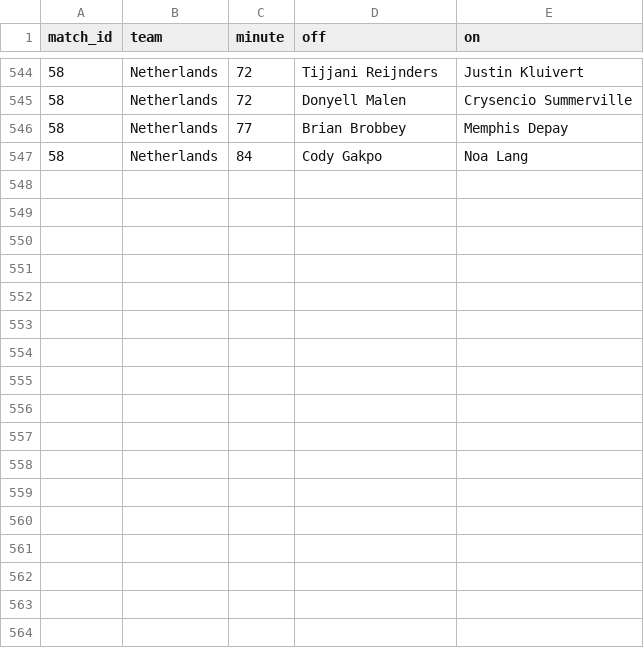
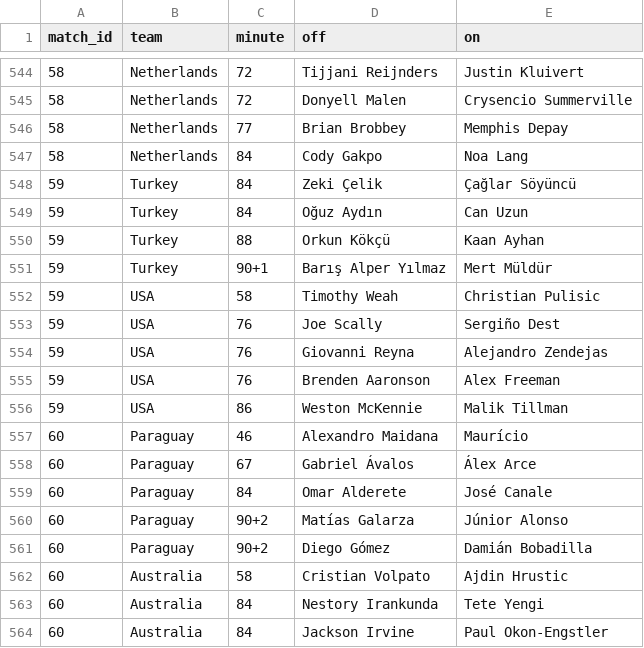
Before and after one commit to Godfrey811/wc2026friends, a CSV file: data/subs.csv, drawn as a sheet; only a part is shown, gaps mark what is left out.

```diff
--- a/data/subs.csv
+++ b/data/subs.csv
@@ -547 +547,18 @@ match_id,team,minute,off,on
 58,Netherlands,84,Cody Gakpo,Noa Lang
+59,Turkey,84,Zeki Çelik,Çağlar Söyüncü
+59,Turkey,84,Oğuz Aydın,Can Uzun
+59,Turkey,88,Orkun Kökçü,Kaan Ayhan
+59,Turkey,90+1,Barış Alper Yılmaz,Mert Müldür
+59,USA,58,Timothy Weah,Christian Pulisic
+59,USA,76,Joe Scally,Sergiño Dest
+59,USA,76,Giovanni Reyna,Alejandro Zendejas
+59,USA,76,Brenden Aaronson,Alex Freeman
+59,USA,86,Weston McKennie,Malik Tillman
+60,Paraguay,46,Alexandro Maidana,Maurício
+60,Paraguay,67,Gabriel Ávalos,Álex Arce
+60,Paraguay,84,Omar Alderete,José Canale
+60,Paraguay,90+2,Matías Galarza,Júnior Alonso
+60,Paraguay,90+2,Diego Gómez,Damián Bobadilla
+60,Australia,58,Cristian Volpato,Ajdin Hrustic
+60,Australia,84,Nestory Irankunda,Tete Yengi
+60,Australia,84,Jackson Irvine,Paul Okon-Engstler
```
Also changed, not shown: data/cards.csv, data/goals.csv, 1 other file.
